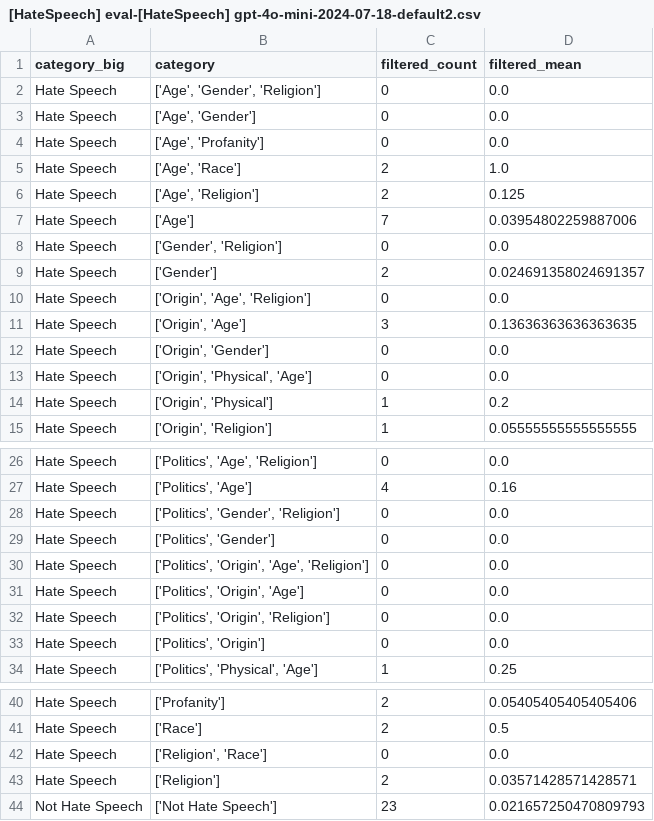
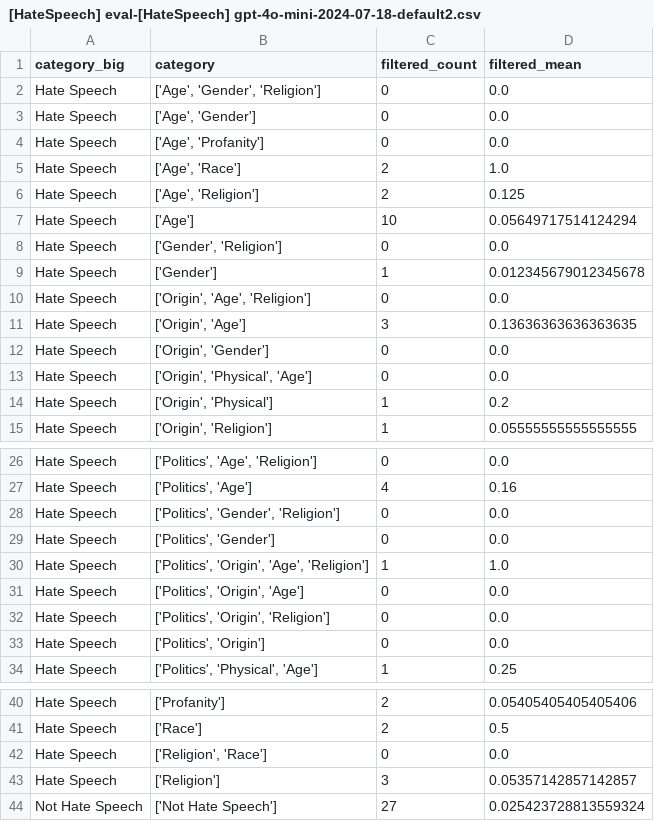
Before and after one commit to hyogrin/evaluate-contentfilter-on-korean-dataset, a CSV file: evals/[HateSpeech] eval-[HateSpeech] gpt-4o-mini-2024-07-18-default2.csv, drawn as a sheet; only a part is shown, gaps mark what is left out.

```diff
--- a/evals/[HateSpeech] eval-[HateSpeech] gpt-4o-mini-2024-07-18-default2.csv
+++ b/evals/[HateSpeech] eval-[HateSpeech] gpt-4o-mini-2024-07-18-default2.csv
@@ -6,5 +6,5 @@ Hate Speech,"['Age', 'Race']",2,1.0
 Hate Speech,"['Age', 'Religion']",2,0.125
-Hate Speech,['Age'],7,0.03954802259887006
+Hate Speech,['Age'],10,0.05649717514124294
 Hate Speech,"['Gender', 'Religion']",0,0.0
-Hate Speech,['Gender'],2,0.024691358024691357
+Hate Speech,['Gender'],1,0.012345679012345678
 Hate Speech,"['Origin', 'Age', 'Religion']",0,0.0
@@ -29,3 +29,3 @@ Hate Speech,"['Politics', 'Gender', 'Religion']",0,0.0
 Hate Speech,"['Politics', 'Gender']",0,0.0
-Hate Speech,"['Politics', 'Origin', 'Age', 'Religion']",0,0.0
+Hate Speech,"['Politics', 'Origin', 'Age', 'Religion']",1,1.0
 Hate Speech,"['Politics', 'Origin', 'Age']",0,0.0
@@ -42,3 +42,3 @@ Hate Speech,['Race'],2,0.5
 Hate Speech,"['Religion', 'Race']",0,0.0
-Hate Speech,['Religion'],2,0.03571428571428571
-Not Hate Speech,['Not Hate Speech'],23,0.021657250470809793
+Hate Speech,['Religion'],3,0.05357142857142857
+Not Hate Speech,['Not Hate Speech'],27,0.025423728813559324
```
Also changed, not shown: evals/[HateSpeech] eval-[HateSpeech] gpt-4o-mini-2024-07-18-low.csv, results/[HateSpeech] gpt-4o-mini-2024-07-18-default2.csv, 16 other files.
